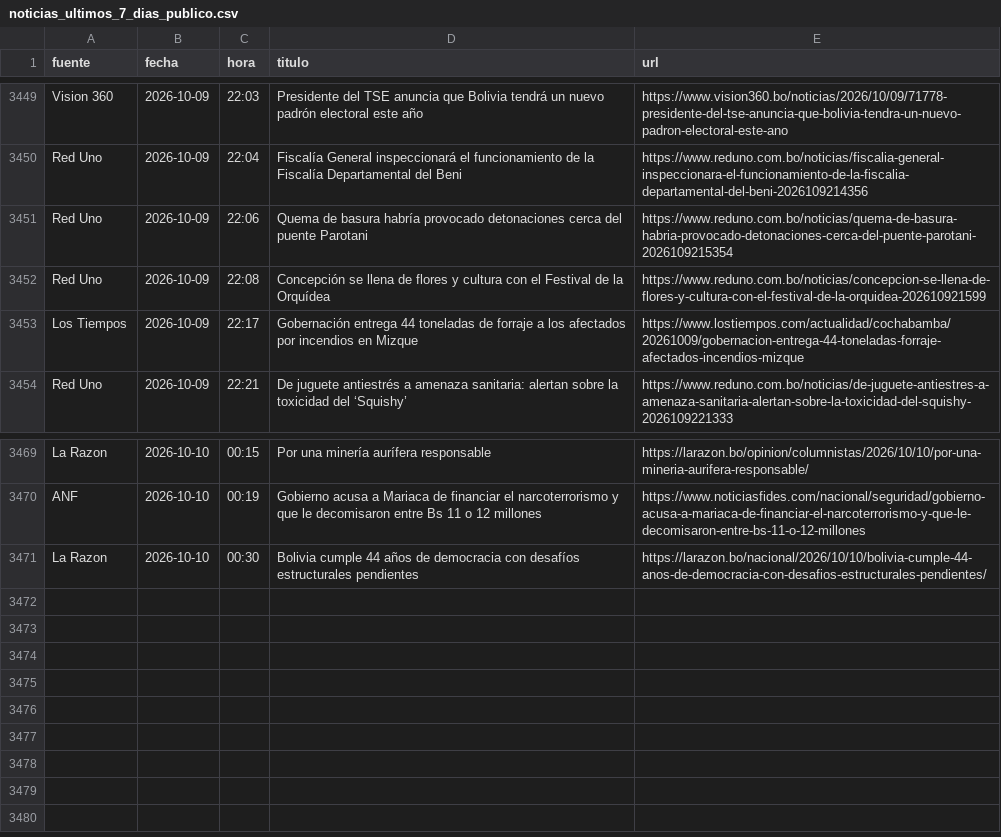
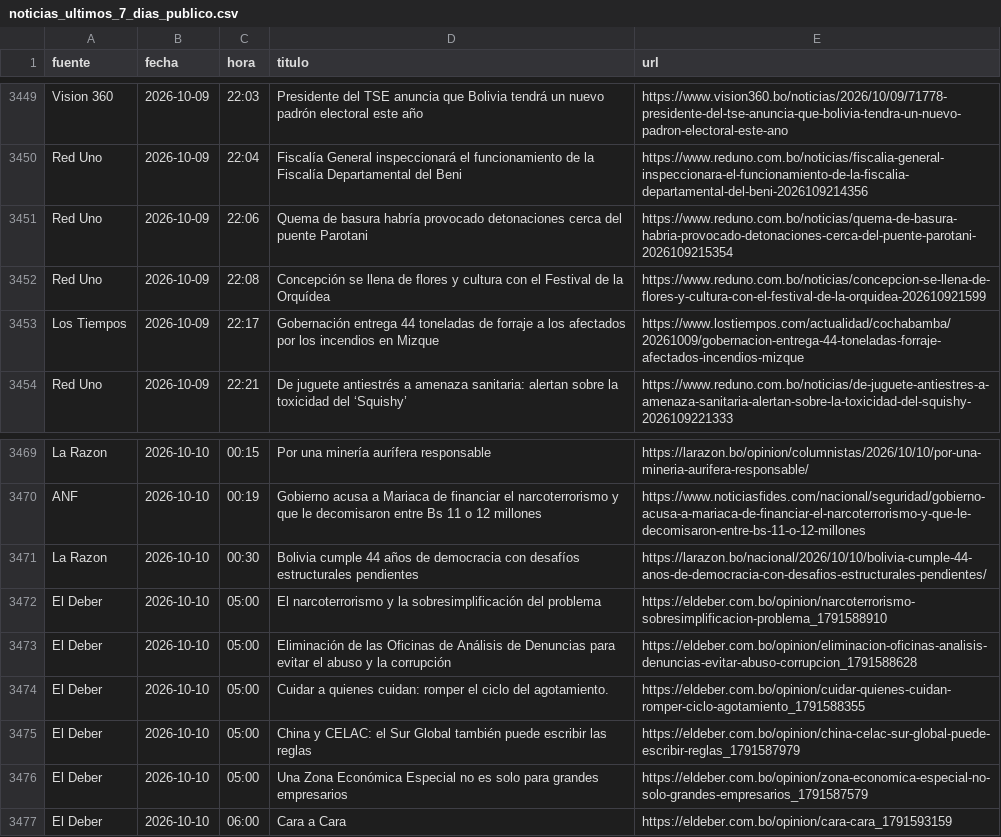
Before and after one commit to BohozX/Indices-de-Incertidumbre, a CSV file: noticias_ultimos_7_dias_publico.csv, drawn as a sheet; only a part is shown, gaps mark what is left out.

```diff
--- a/noticias_ultimos_7_dias_publico.csv
+++ b/noticias_ultimos_7_dias_publico.csv
@@ -3452,3 +3452,3 @@ Red Uno,2026-10-09,22:06,Quema de basura habría provocado detonaciones cerca de
 Red Uno,2026-10-09,22:08,Concepción se llena de flores y cultura con el Festival de la Orquídea,https://www.reduno.com.bo/noticias/concepcion-se-llena-de-flores-y-cultura-con-el-festival-de-la-orquidea-202610921599
-Los Tiempos,2026-10-09,22:17,Gobernación entrega 44 toneladas de forraje a los afectados por incendios en Mizque,https://www.lostiempos.com/actualidad/cochabamba/20261009/gobernacion-entrega-44-toneladas-forraje-afectados-incendios-mizque
+Los Tiempos,2026-10-09,22:17,Gobernación entrega 44 toneladas de forraje a los afectados por los incendios en Mizque,https://www.lostiempos.com/actualidad/cochabamba/20261009/gobernacion-entrega-44-toneladas-forraje-afectados-incendios-mizque
 Red Uno,2026-10-09,22:21,De juguete antiestrés a amenaza sanitaria: alertan sobre la toxicidad del ‘Squishy’,https://www.reduno.com.bo/noticias/de-juguete-antiestres-a-amenaza-sanitaria-alertan-sobre-la-toxicidad-del-squishy-2026109221333
@@ -3471 +3471,7 @@ ANF,2026-10-10,00:19,Gobierno acusa a Mariaca de financiar el narcoterrorismo y
 La Razon,2026-10-10,00:30,Bolivia cumple 44 años de democracia con desafíos estructurales pendientes,https://larazon.bo/nacional/2026/10/10/bolivia-cumple-44-anos-de-democracia-con-desafios-estructurales-pendientes/
+El Deber,2026-10-10,05:00,El narcoterrorismo y la sobresimplificación del problema,https://eldeber.com.bo/opinion/narcoterrorismo-sobresimplificacion-problema_1791588910
+El Deber,2026-10-10,05:00,Eliminación de las Oficinas de Análisis de Denuncias para evitar el abuso y la corrupción,https://eldeber.com.bo/opinion/eliminacion-oficinas-analisis-denuncias-evitar-abuso-corrupcion_1791588628
+El Deber,2026-10-10,05:00,Cuidar a quienes cuidan: romper el ciclo del agotamiento.,https://eldeber.com.bo/opinion/cuidar-quienes-cuidan-romper-ciclo-agotamiento_1791588355
+El Deber,2026-10-10,05:00,China y CELAC: el Sur Global también puede escribir las reglas,https://eldeber.com.bo/opinion/china-celac-sur-global-puede-escribir-reglas_1791587979
+El Deber,2026-10-10,05:00,Una Zona Económica Especial no es solo para grandes empresarios,https://eldeber.com.bo/opinion/zona-economica-especial-no-solo-grandes-empresarios_1791587579
+El Deber,2026-10-10,06:00,Cara a Cara,https://eldeber.com.bo/opinion/cara-cara_1791593159
```
Also changed, not shown: 1 other file.
